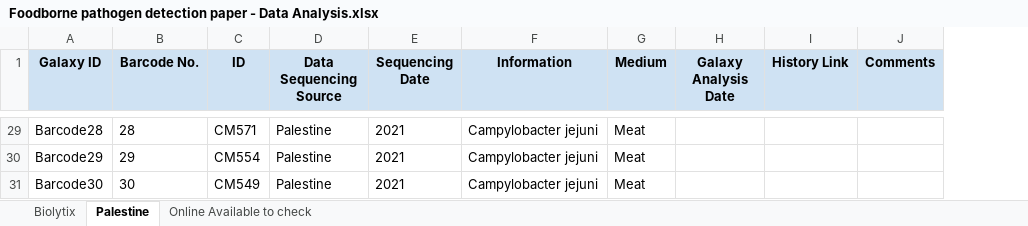
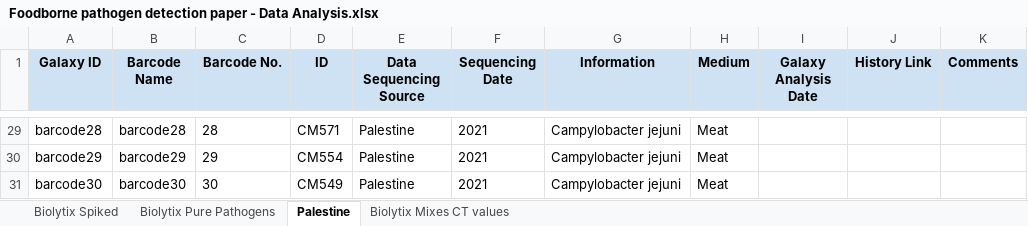
Before and after one commit to usegalaxy-eu/PathoGFAIR, an Excel workbook: src/data/Foodborne pathogen detection paper - Data Analysis.xlsx, sheet Palestine, drawn as a sheet; only a part is shown, gaps mark what is left out; values as stored, in another font and other column widths than the file's, no borders; charts and pictures not drawn; the diff covers the shown part only; the diff names each change by its address in the sheet, - before the commit and + after, or states it on an @@ line.

```diff
--- a/src/data/Foodborne pathogen detection paper - Data Analysis.xlsx (sheet Palestine)
+++ b/src/data/Foodborne pathogen detection paper - Data Analysis.xlsx (sheet Palestine)
-sheet tab: Biolytix
+sheet tab: Biolytix Spiked
-sheet tab: Online Available to check
+sheet tab: Biolytix Pure Pathogens
+sheet tab: Biolytix Mixes CT values
+column B (Barcode Name), rows 29-31: barcode28 | barcode29 | barcode30
-A29 (Galaxy ID): Barcode28
+A29 (Galaxy ID): barcode28
-A30 (Galaxy ID): Barcode29
+A30 (Galaxy ID): barcode29
-A31 (Galaxy ID): Barcode30
+A31 (Galaxy ID): barcode30
```
Also changed, not shown: other rows of this sheet, sheet Biolytix Spiked, formulas that keep their value, charts or pictures, 7 other files.
